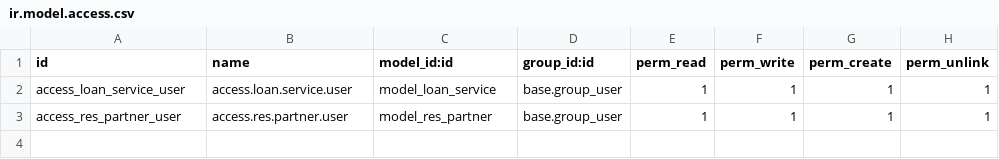
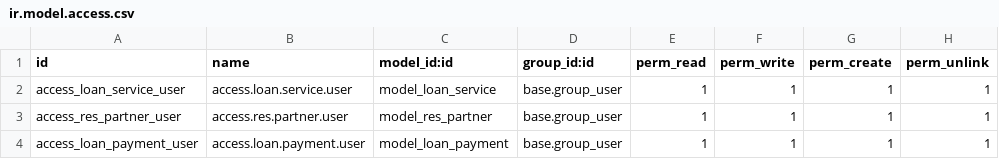
Before and after one commit to LeudiX/loan_service_management, a CSV file: security/ir.model.access.csv, drawn as a sheet.

Commit message:
feat(apps): Added payments and other features to the loan service management

```diff
--- a/security/ir.model.access.csv
+++ b/security/ir.model.access.csv
@@ -3 +3,2 @@ access_loan_service_user,access.loan.service.user,model_loan_service,base.group_
 access_res_partner_user,access.res.partner.user,model_res_partner,base.group_user,1,1,1,1
+access_loan_payment_user,access.loan.payment.user,model_loan_payment,base.group_user,1,1,1,1
```
Also changed, not shown: 7 other files.
